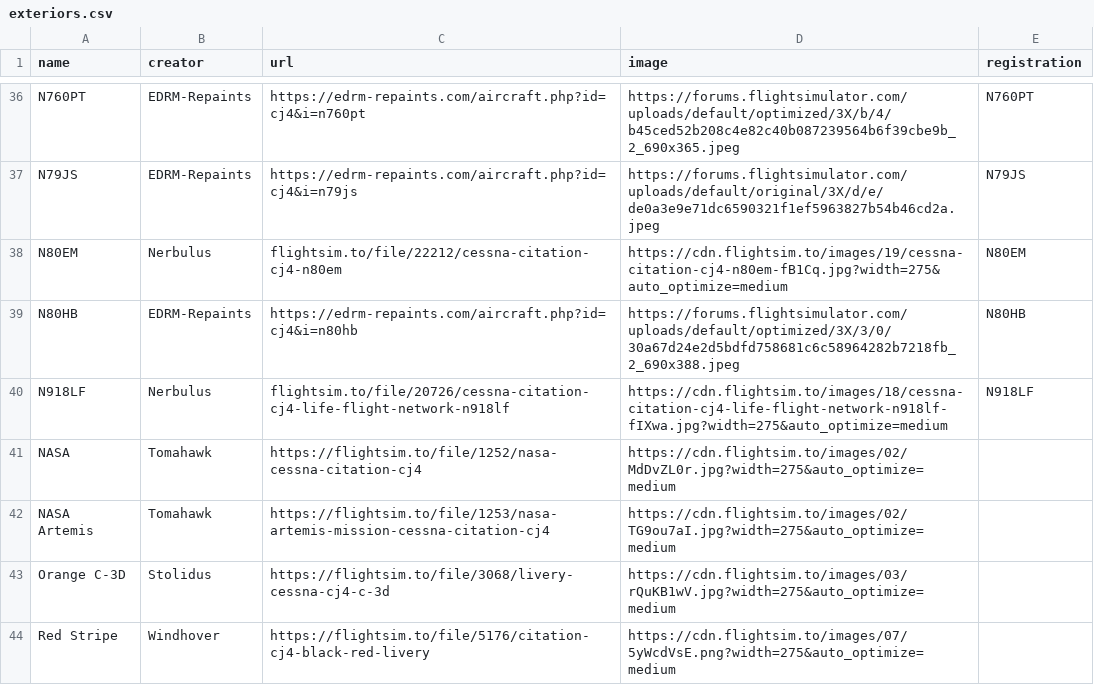
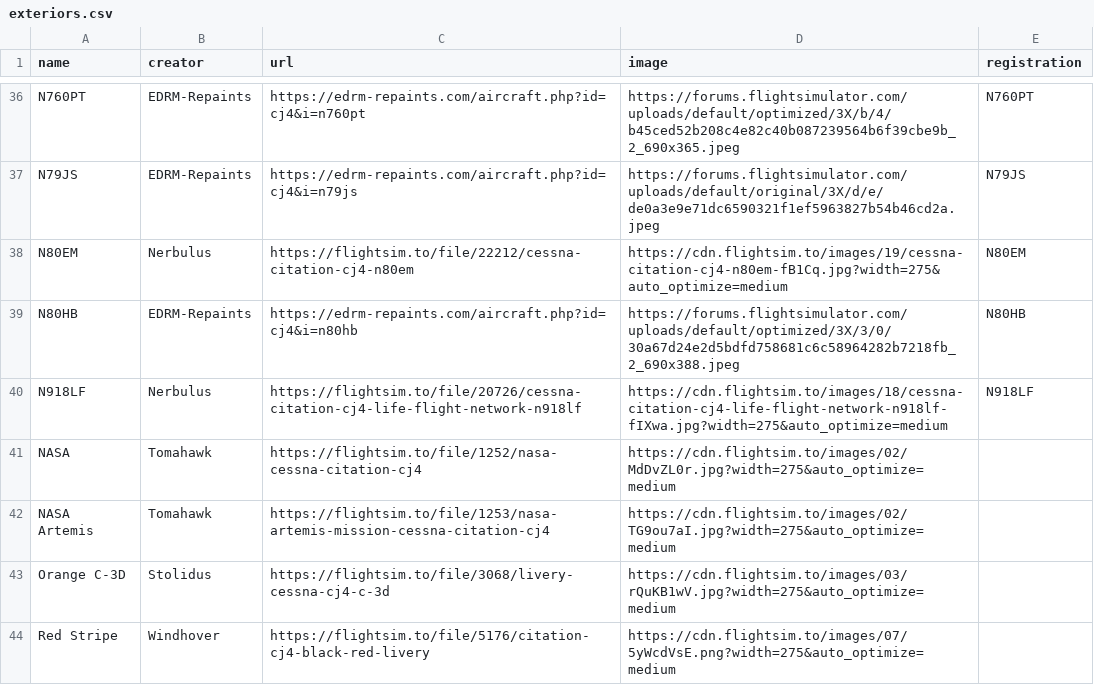
Before and after one commit to Working-Title-MSFS-Mods/working-title-msfs-mods.github.io, a CSV file: _data/exteriors.csv, drawn as a sheet; only a part is shown, gaps mark what is left out.

Commit message:
rel to abs links

```diff
--- a/_data/exteriors.csv
+++ b/_data/exteriors.csv
@@ -37,5 +37,5 @@ N760PT,EDRM-Repaints,https://edrm-repaints.com/aircraft.php?id=cj4&i=n760pt,http
 N79JS,EDRM-Repaints,https://edrm-repaints.com/aircraft.php?id=cj4&i=n79js,https://forums.flightsimulator.com/uploads/default/original/3X/d/e/de0a3e9e71dc6590321f1ef5963827b54b46cd2a.jpeg,N79JS
-N80EM,Nerbulus,flightsim.to/file/22212/cessna-citation-cj4-n80em,https://cdn.flightsim.to/images/19/cessna-citation-cj4-n80em-fB1Cq.jpg?width=275&auto_optimize=medium,N80EM
+N80EM,Nerbulus,https://flightsim.to/file/22212/cessna-citation-cj4-n80em,https://cdn.flightsim.to/images/19/cessna-citation-cj4-n80em-fB1Cq.jpg?width=275&auto_optimize=medium,N80EM
 N80HB,EDRM-Repaints,https://edrm-repaints.com/aircraft.php?id=cj4&i=n80hb,https://forums.flightsimulator.com/uploads/default/optimized/3X/3/0/30a67d24e2d5bdfd758681c6c58964282b7218fb_2_690x388.jpeg,N80HB
-N918LF,Nerbulus,flightsim.to/file/20726/cessna-citation-cj4-life-flight-network-n918lf,https://cdn.flightsim.to/images/18/cessna-citation-cj4-life-flight-network-n918lf-fIXwa.jpg?width=275&auto_optimize=medium,N918LF
+N918LF,Nerbulus,https://flightsim.to/file/20726/cessna-citation-cj4-life-flight-network-n918lf,https://cdn.flightsim.to/images/18/cessna-citation-cj4-life-flight-network-n918lf-fIXwa.jpg?width=275&auto_optimize=medium,N918LF
 NASA,Tomahawk,https://flightsim.to/file/1252/nasa-cessna-citation-cj4,https://cdn.flightsim.to/images/02/MdDvZL0r.jpg?width=275&auto_optimize=medium,
```
